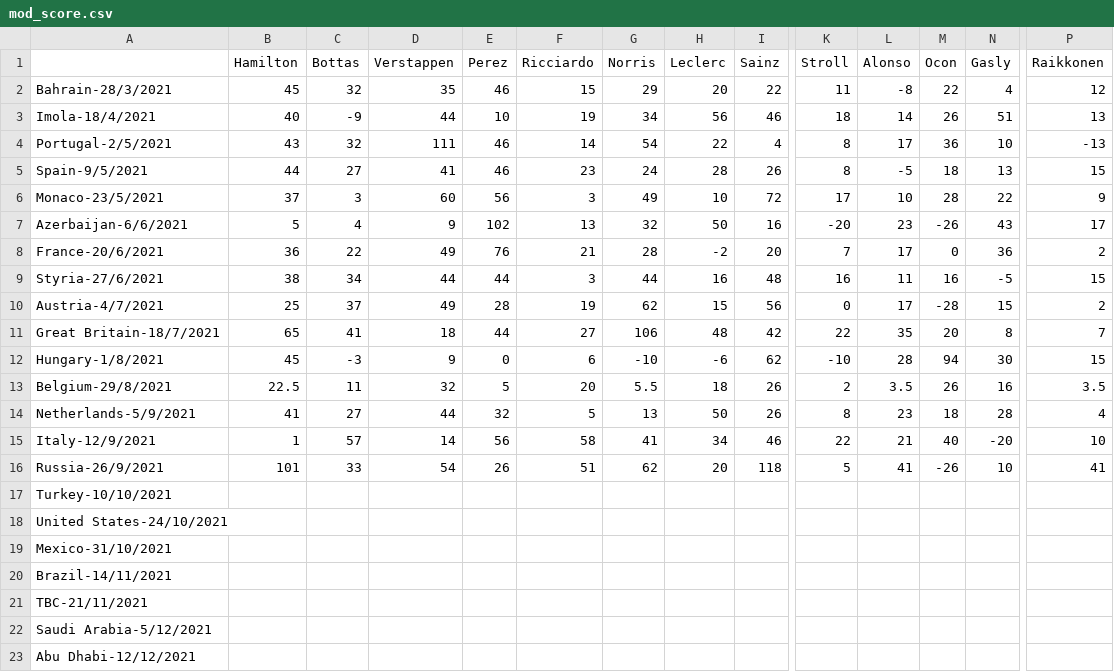
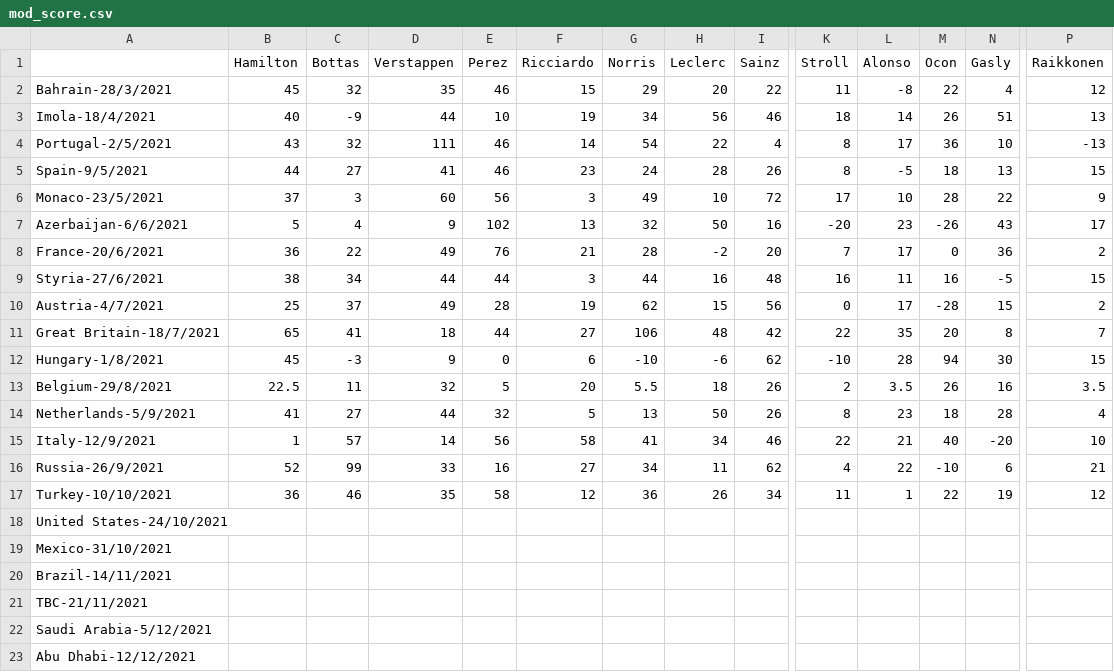
Before and after one commit to Erro48/IFantastici4, a CSV file: data/mod_score.csv, drawn as a sheet; only a part is shown, gaps mark what is left out; removed rows and columns are numbered as before the commit, all else as after; rows hold the shown columns only; the diff covers the shown part only; the diff names each change by its address in the sheet, - before the commit and + after, or states it on an @@ line.

Commit message:
Update data's files with Turkey's score

```diff
--- a/data/mod_score.csv
+++ b/data/mod_score.csv
-B16 (Hamilton): 101
+B16 (Hamilton): 52
-C16 (Bottas): 33
+C16 (Bottas): 99
-D16 (Verstappen): 54
+D16 (Verstappen): 33
-E16 (Perez): 26
+E16 (Perez): 16
-F16 (Ricciardo): 51
+F16 (Ricciardo): 27
-G16 (Norris): 62
+G16 (Norris): 34
-H16 (Leclerc): 20
+H16 (Leclerc): 11
-I16 (Sainz): 118
+I16 (Sainz): 62
-K16 (Stroll): 5
+K16 (Stroll): 4
-L16 (Alonso): 41
+L16 (Alonso): 22
-M16 (Ocon): -26
+M16 (Ocon): -10
-N16 (Gasly): 10
+N16 (Gasly): 6
-P16 (Raikkonen): 41
+P16 (Raikkonen): 21
-row 17: Turkey-10/10/2021
+row 17: Turkey-10/10/2021 | 36 | 46 | 35 | 58 | 12 | 36 | 26 | 34 | 11 | 1 | 22 | 19 | 12
```
Also changed, not shown: 6 edited cells elsewhere in this file, data/score.csv, data/teams_score.csv.
